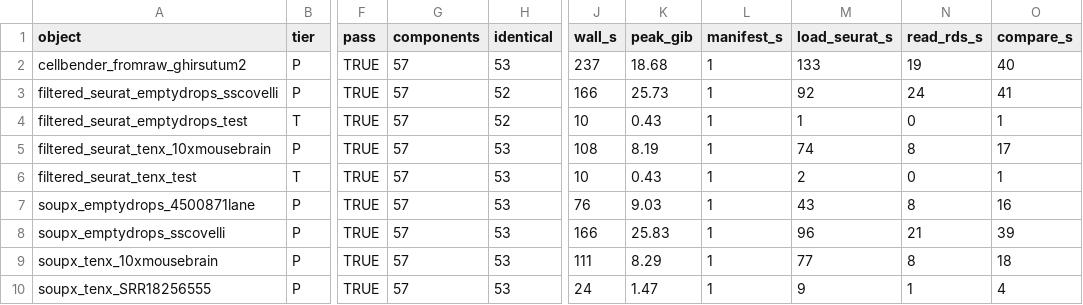
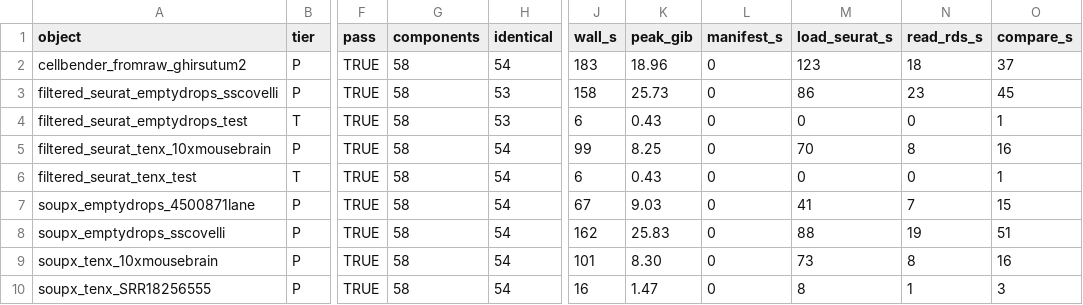
Before and after one commit to harvardinformatics/scRust, a TSV file: docs/validation/clustering_m14_m17.tsv, drawn as a sheet; only a part is shown, gaps mark what is left out; the diff names each change by its address in the sheet, - before the commit and + after, or states it on an @@ line.

```diff
--- a/docs/validation/clustering_m14_m17.tsv
+++ b/docs/validation/clustering_m14_m17.tsv
-G2:G10 (components): 57
+G2:G10 (components): 58
-H2 (identical): 53
+H2 (identical): 54
-J2 (wall_s): 237
+J2 (wall_s): 183
-K2 (peak_gib): 18.68
+K2 (peak_gib): 18.96
-L2:L10 (manifest_s): 1
+L2:L10 (manifest_s): 0
-M2 (load_seurat_s): 133
+M2 (load_seurat_s): 123
-N2 (read_rds_s): 19
+N2 (read_rds_s): 18
-O2 (compare_s): 40
+O2 (compare_s): 37
-H3:H4 (identical): 52
+H3:H4 (identical): 53
-J3 (wall_s): 166
+J3 (wall_s): 158
-M3 (load_seurat_s): 92
+M3 (load_seurat_s): 86
-N3 (read_rds_s): 24
+N3 (read_rds_s): 23
-O3 (compare_s): 41
+O3 (compare_s): 45
-J4 (wall_s): 10
+J4 (wall_s): 6
-M4 (load_seurat_s): 1
+M4 (load_seurat_s): 0
-H5:H10 (identical): 53
+H5:H10 (identical): 54
-J5 (wall_s): 108
+J5 (wall_s): 99
-K5 (peak_gib): 8.19
+K5 (peak_gib): 8.25
-M5 (load_seurat_s): 74
+M5 (load_seurat_s): 70
-O5 (compare_s): 17
+O5 (compare_s): 16
-J6 (wall_s): 10
+J6 (wall_s): 6
-M6 (load_seurat_s): 2
+M6 (load_seurat_s): 0
-J7 (wall_s): 76
+J7 (wall_s): 67
-M7 (load_seurat_s): 43
+M7 (load_seurat_s): 41
-N7 (read_rds_s): 8
+N7 (read_rds_s): 7
-O7 (compare_s): 16
+O7 (compare_s): 15
-J8 (wall_s): 166
+J8 (wall_s): 162
-M8 (load_seurat_s): 96
+M8 (load_seurat_s): 88
-N8 (read_rds_s): 21
+N8 (read_rds_s): 19
-O8 (compare_s): 39
+O8 (compare_s): 51
-J9 (wall_s): 111
+J9 (wall_s): 101
-K9 (peak_gib): 8.29
+K9 (peak_gib): 8.30
-M9 (load_seurat_s): 77
+M9 (load_seurat_s): 73
-O9 (compare_s): 18
+O9 (compare_s): 16
-J10 (wall_s): 24
+J10 (wall_s): 16
-M10 (load_seurat_s): 9
+M10 (load_seurat_s): 8
-O10 (compare_s): 4
+O10 (compare_s): 3
```
Also changed, not shown: docs/validation/clustering_m14.tsv, docs/validation/clustering_m14_k13.tsv, 13 other files.
